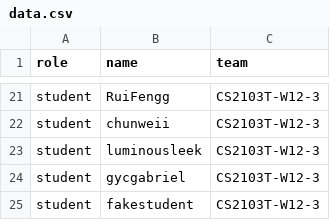
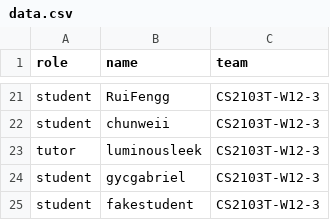
Before and after one commit to yucongkoo/public_data, a CSV file: data.csv, drawn as a sheet; only a part is shown, gaps mark what is left out.

Commit message:
make myself a tutor

```diff
--- a/data.csv
+++ b/data.csv
@@ -22,3 +22,3 @@ student,RuiFengg,CS2103T-W12-3
 student,chunweii,CS2103T-W12-3
-student,luminousleek,CS2103T-W12-3
+tutor,luminousleek,CS2103T-W12-3
 student,gycgabriel,CS2103T-W12-3
```
